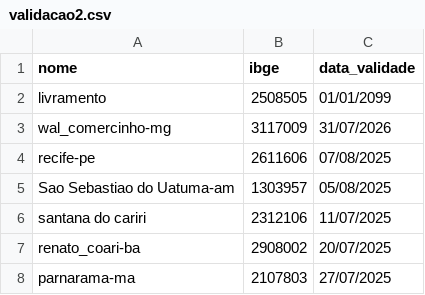
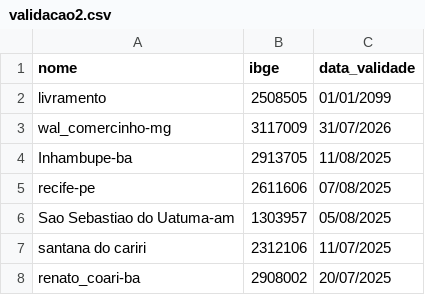
Before and after one commit to mcafao/validacao, a CSV file: validacao2.csv, drawn as a sheet; only a part is shown; the shorter side is filled out with more unchanged rows; the diff names each change by its address in the sheet, - before the commit and + after, or states it on an @@ line.

Commit message:
Update validacao2.csv

```diff
--- a/validacao2.csv
+++ b/validacao2.csv
+row 4: Inhambupe-ba | 2913705 | 11/08/2025
```
